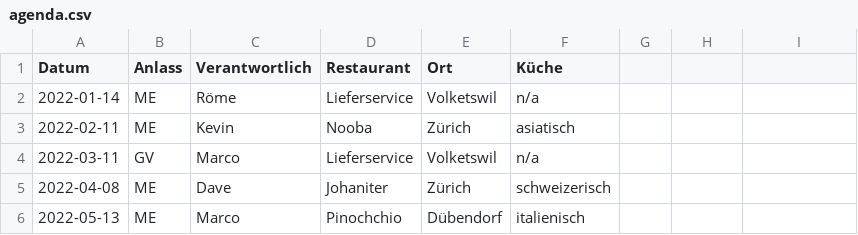
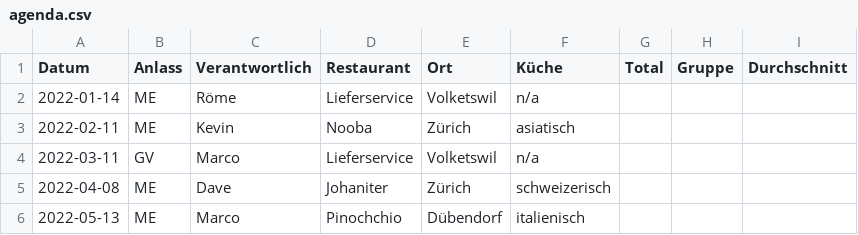
Before and after one commit to maxandul/Gourmen, a CSV file: data/agenda.csv, drawn as a sheet; only a part is shown; the diff names each change by its address in the sheet, - before the commit and + after, or states it on an @@ line.

```diff
--- a/data/agenda.csv
+++ b/data/agenda.csv
-G1: (empty)
+G1: Total
-H1: (empty)
+H1: Gruppe
-I1: (empty)
+I1: Durchschnitt
```
Also changed, not shown: 2 other files.
